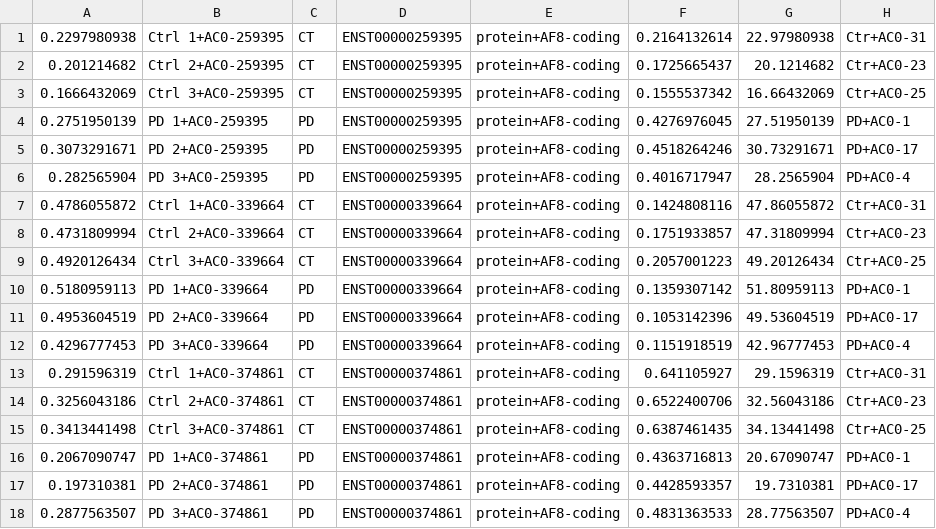
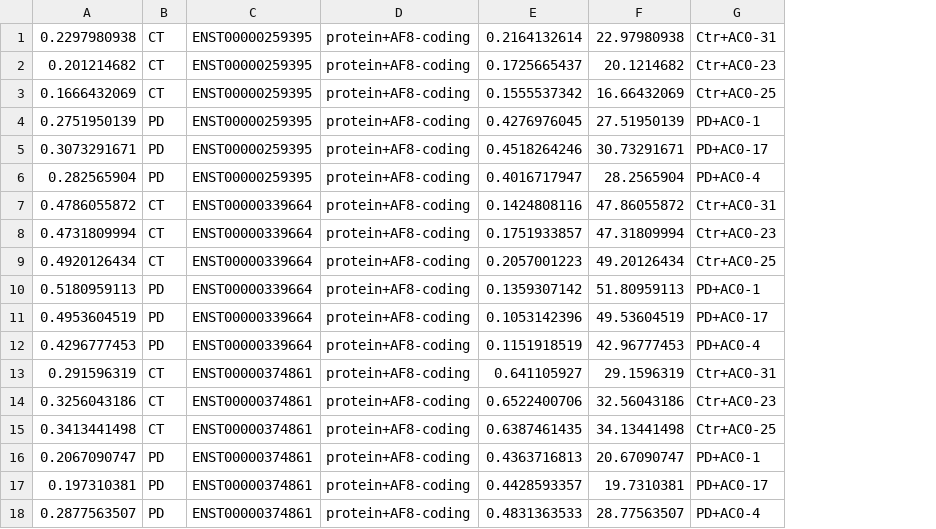
Before and after one commit to fifdick/DTUinPDbrain, a CSV file: results/external/qPCR/ZNF_lab_values.csv, drawn as a sheet; the diff names each change by its address in the sheet, - before the commit and + after, or states it on an @@ line.

Commit message:
modified:   results/external/qPCR/ZNF_lab_values.csv

```diff
--- a/results/external/qPCR/ZNF_lab_values.csv
+++ b/results/external/qPCR/ZNF_lab_values.csv
-column B, rows 1-18: Ctrl 1+AC0-259395 | Ctrl 2+AC0-259395 | Ctrl 3+AC0-259395 | PD 1+AC0-259395 | PD 2+AC0-259395 | PD 3+AC0-259395 | Ctrl 1+AC0-339664 | Ctrl 2+AC0-339664 | Ctrl 3+AC0-339664 | PD 1+AC0-339664 | PD 2+AC0-339664 | PD 3+AC0-339664 | Ctrl 1+AC0-374861 | Ctrl 2+AC0-374861 | Ctrl 3+AC0-374861 | PD 1+AC0-374861 | PD 2+AC0-374861 | PD 3+AC0-374861
```
